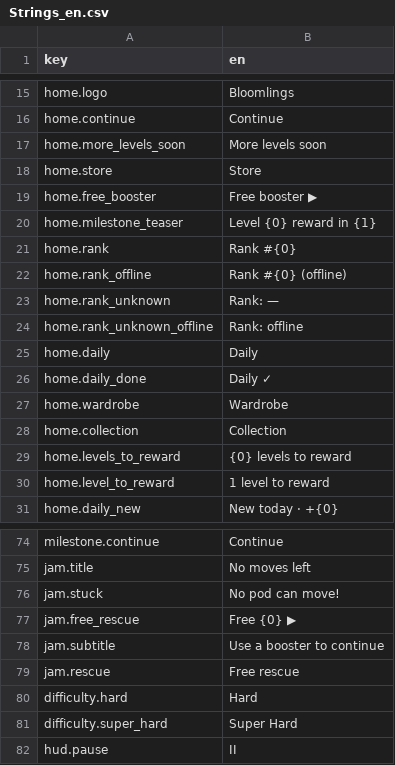
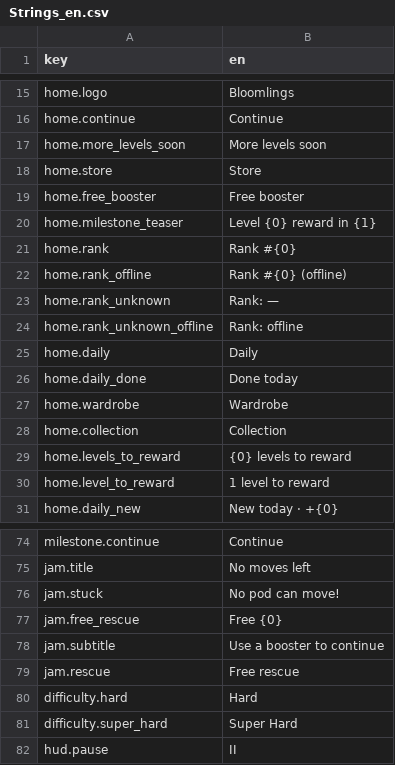
Before and after one commit to dmlapteacru/bloomlings, a CSV file: client/Assets/Bloomlings/UI/Localization/Resources/Strings_en.csv, drawn as a sheet; only a part is shown, gaps mark what is left out.

```diff
--- a/client/Assets/Bloomlings/UI/Localization/Resources/Strings_en.csv
+++ b/client/Assets/Bloomlings/UI/Localization/Resources/Strings_en.csv
@@ -18,3 +18,3 @@ home.more_levels_soon,More levels soon
 home.store,Store
-home.free_booster,Free booster ▶
+home.free_booster,Free booster
 home.milestone_teaser,Level {0} reward in {1}
@@ -25,3 +25,3 @@ home.rank_unknown_offline,Rank: offline
 home.daily,Daily
-home.daily_done,Daily ✓
+home.daily_done,Done today
 home.wardrobe,Wardrobe
@@ -76,3 +76,3 @@ jam.title,No moves left
 jam.stuck,No pod can move!
-jam.free_rescue,Free {0} ▶
+jam.free_rescue,Free {0}
 jam.subtitle,Use a booster to continue
```
Also changed, not shown: 49 other files.
